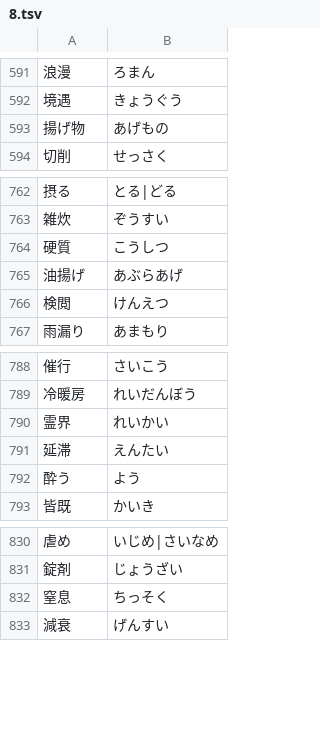
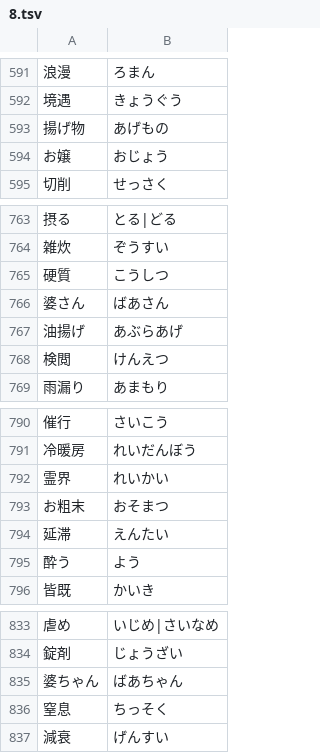
Before and after one commit to marmooo/talk-yomi, a TSV file: docs/data/8.tsv, drawn as a sheet; only a part is shown, gaps mark what is left out; the diff names each change by its address in the sheet, - before the commit and + after, or states it on an @@ line.

```diff
--- a/docs/data/8.tsv
+++ b/docs/data/8.tsv
+row 594: お嬢 | おじょう
+row 766: 婆さん | ばあさん
+row 793: お粗末 | おそまつ
+row 835: 婆ちゃん | ばあちゃん
```
Also changed, not shown: docs/data/11.tsv, docs/data/4.tsv, 17 other files.
